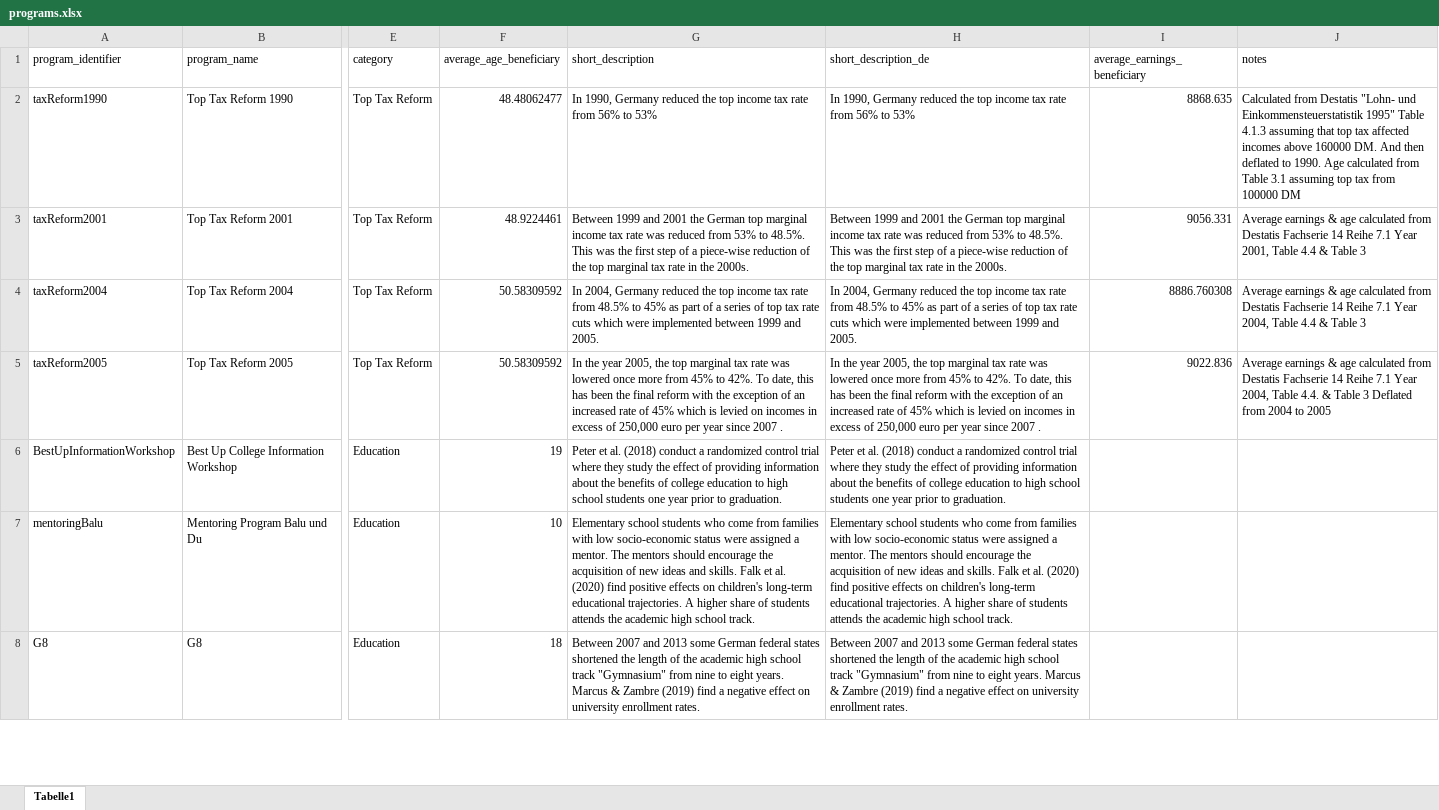
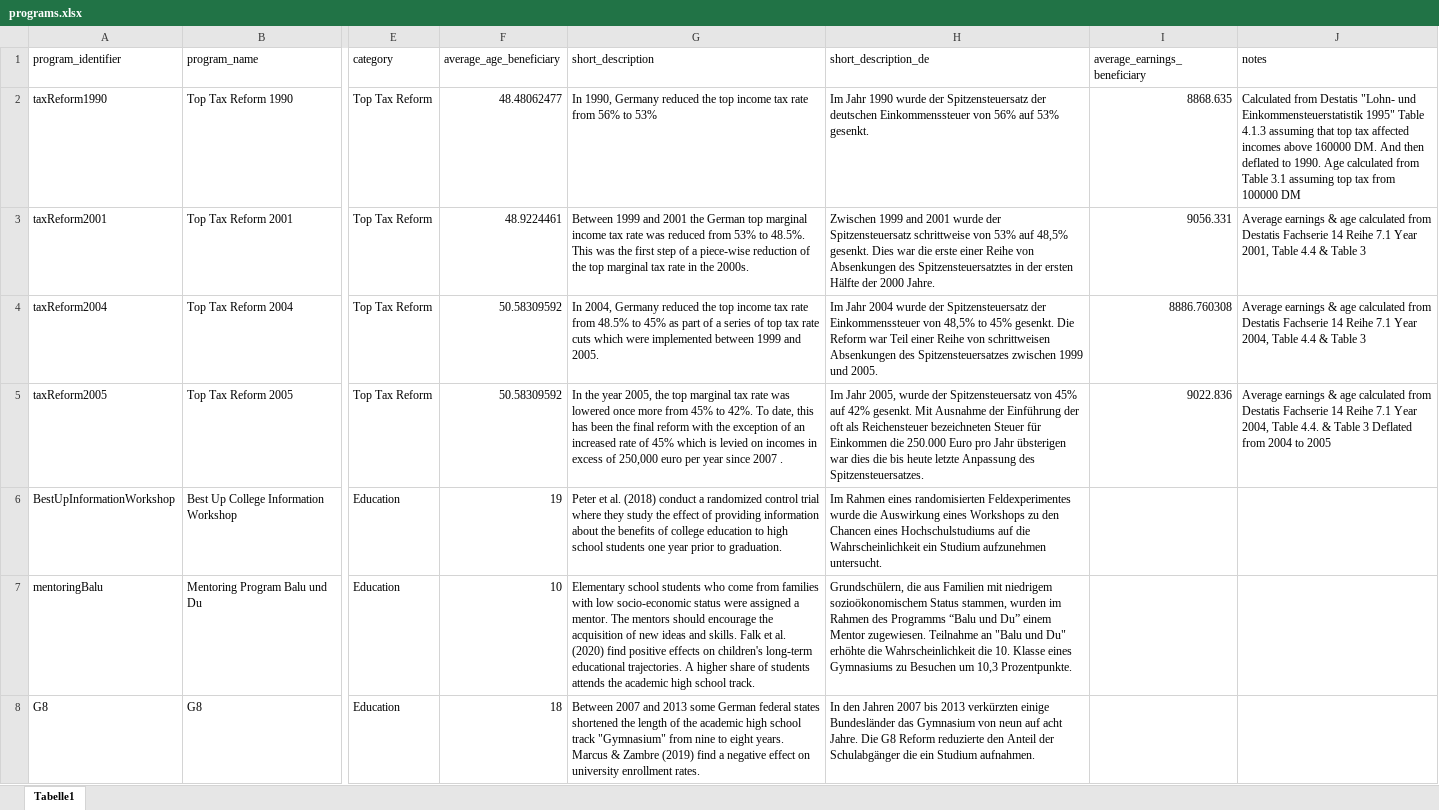
Before and after one commit to sbischl/mvpfDE, an Excel workbook: programs.xlsx, sheet Tabelle1, drawn as a sheet; only a part is shown, gaps mark what is left out; values as stored, in another font and other column widths than the file's, no borders; the diff covers the shown part only; the diff names each change by its address in the sheet, - before the commit and + after, or states it on an @@ line.

Commit message:
* Deutsche Kurzbeschreibungen hinzugefügt

```diff
--- a/programs.xlsx (sheet Tabelle1)
+++ b/programs.xlsx (sheet Tabelle1)
-H2 (short_description_de): In 1990, Germany reduced the top income tax rate from 56% to 53%
+H2 (short_description_de): Im Jahr 1990 wurde der Spitzensteuersatz der deutschen Einkommenssteuer von 56% auf 53% gesenkt.
-H3 (short_description_de): Between 1999 and 2001 the German top marginal income tax rate was reduced from 53% to 48.5%. This was the first step of a piece-wise reduction of the top marginal tax rate in the 2000s.
+H3 (short_description_de): Zwischen 1999 and 2001 wurde der Spitzensteuersatz schrittweise von 53% auf 48,5% gesenkt. Dies war die erste einer Reihe von Absenkungen des Spitzensteuersatztes in der ersten Hälfte der 2000 Jahre.
-H4 (short_description_de): In 2004, Germany reduced the top income tax rate from 48.5% to 45% as part of a series of top tax rate cuts which were implemented between 1999 and 2005.
+H4 (short_description_de): Im Jahr 2004 wurde der Spitzensteuersatz der Einkommenssteuer von 48,5% to 45% gesenkt. Die Reform war Teil einer Reihe von schrittweisen Absenkungen des Spitzensteuersatzes zwischen 1999 und 2005.
-H5 (short_description_de): In the year 2005, the top marginal tax rate was lowered once more from 45% to 42%. To date, this has been the final reform with the exception of an increased rate of 45% which is levied on incomes in excess of 250,000 euro per year since 2007 .
+H5 (short_description_de): Im Jahr 2005, wurde der Spitzensteuersatz von 45% auf 42% gesenkt. Mit Ausnahme der Einführung der oft als Reichensteuer bezeichneten Steuer für Einkommen die 250.000 Euro pro Jahr übsterigen war dies die bis heute letzte Anpassung des Spitzensteuersatzes.
-H6 (short_description_de): Peter et al. (2018) conduct a randomized control trial where they study the effect of providing information about the benefits of college education to high school students one year prior to graduation.
+H6 (short_description_de): Im Rahmen eines randomisierten Feldexperimentes wurde die Auswirkung eines Workshops zu den Chancen eines Hochschulstudiums auf die Wahrscheinlichkeit ein Studium aufzunehmen untersucht.
-H7 (short_description_de): Elementary school students who come from families with low socio-economic status were assigned a mentor. The mentors should encourage the acquisition of new ideas and skills. Falk et al. (2020) find positive effects on children's long-term educational trajectories. A higher share of students attends the academic high school track.
+H7 (short_description_de): Grundschülern, die aus Familien mit niedrigem sozioökonomischem Status stammen, wurden im Rahmen des Programms “Balu und Du” einem Mentor zugewiesen. Teilnahme an "Balu und Du" erhöhte die Wahrscheinlichkeit die 10. Klasse eines Gymnasiums zu Besuchen um 10,3 Prozentpunkte.
-H8 (short_description_de): Between 2007 and 2013 some German federal states shortened the length of the academic high school track "Gymnasium" from nine to eight years. Marcus & Zambre (2019) find a negative effect on university enrollment rates.
+H8 (short_description_de): In den Jahren 2007 bis 2013 verkürzten einige Bundesländer das Gymnasium von neun auf acht Jahre. Die G8 Reform reduzierte den Anteil der Schulabgänger die ein Studium aufnahmen.
```
Also changed, not shown: 38 edited cells elsewhere in this sheet.
